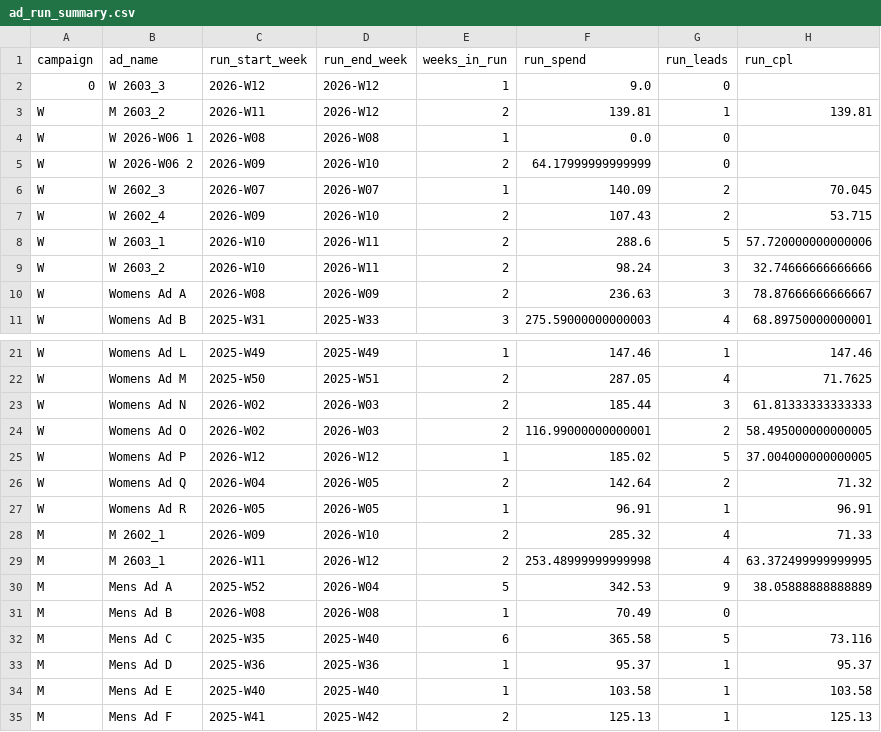
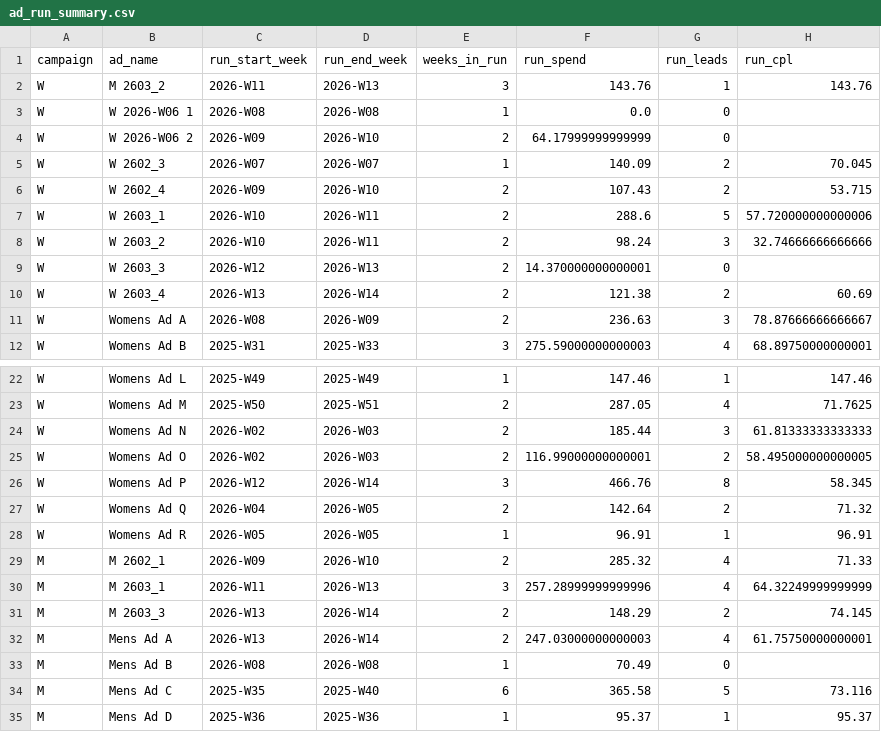
Before and after one commit to opherdonchin/Facebook_Ad_Planning, a CSV file: outputs/ad_run_summary.csv, drawn as a sheet; only a part is shown, gaps mark what is left out; the shorter side is filled out with more unchanged rows.

```diff
--- a/outputs/ad_run_summary.csv
+++ b/outputs/ad_run_summary.csv
@@ -1,4 +1,3 @@
 campaign,ad_name,run_start_week,run_end_week,weeks_in_run,run_spend,run_leads,run_cpl
-0,W 2603_3,2026-W12,2026-W12,1,9.0,0,
-W,M 2603_2,2026-W11,2026-W12,2,139.81,1,139.81
+W,M 2603_2,2026-W11,2026-W13,3,143.76,1,143.76
 W,W 2026-W06 1,2026-W08,2026-W08,1,0.0,0,
@@ -9,2 +8,4 @@ W,W 2603_1,2026-W10,2026-W11,2,288.6,5,57.720000000000006
 W,W 2603_2,2026-W10,2026-W11,2,98.24,3,32.74666666666666
+W,W 2603_3,2026-W12,2026-W13,2,14.370000000000001,0,
+W,W 2603_4,2026-W13,2026-W14,2,121.38,2,60.69
 W,Womens Ad A,2026-W08,2026-W09,2,236.63,3,78.87666666666667
@@ -24,3 +25,3 @@ W,Womens Ad N,2026-W02,2026-W03,2,185.44,3,61.81333333333333
 W,Womens Ad O,2026-W02,2026-W03,2,116.99000000000001,2,58.495000000000005
-W,Womens Ad P,2026-W12,2026-W12,1,185.02,5,37.004000000000005
+W,Womens Ad P,2026-W12,2026-W14,3,466.76,8,58.345
 W,Womens Ad Q,2026-W04,2026-W05,2,142.64,2,71.32
@@ -28,4 +29,5 @@ W,Womens Ad R,2026-W05,2026-W05,1,96.91,1,96.91
 M,M 2602_1,2026-W09,2026-W10,2,285.32,4,71.33
-M,M 2603_1,2026-W11,2026-W12,2,253.48999999999998,4,63.372499999999995
-M,Mens Ad A,2025-W52,2026-W04,5,342.53,9,38.05888888888889
+M,M 2603_1,2026-W11,2026-W13,3,257.28999999999996,4,64.32249999999999
+M,M 2603_3,2026-W13,2026-W14,2,148.29,2,74.145
+M,Mens Ad A,2026-W13,2026-W14,2,247.03000000000003,4,61.75750000000001
 M,Mens Ad B,2026-W08,2026-W08,1,70.49,0,
```
Also changed, not shown: outputs/ad_components.csv, outputs/ad_lifetime_summary.csv, 11 other files.
